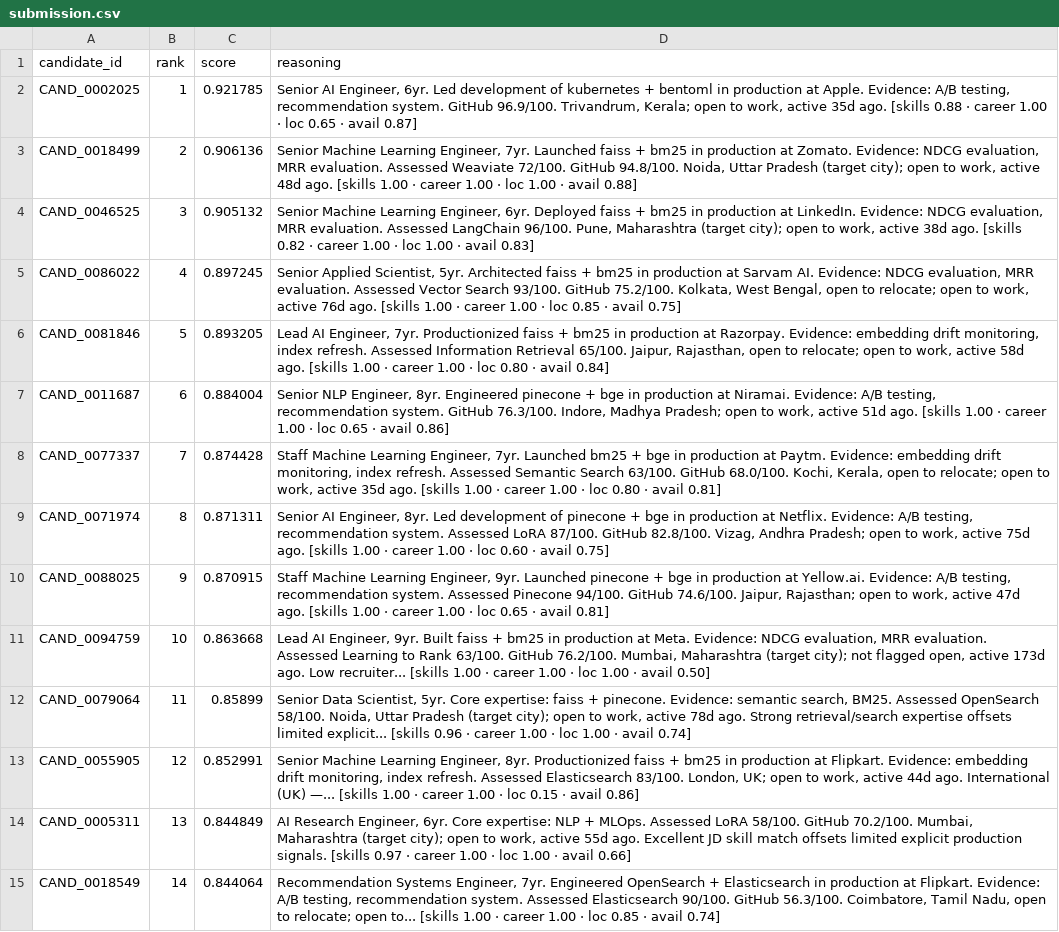
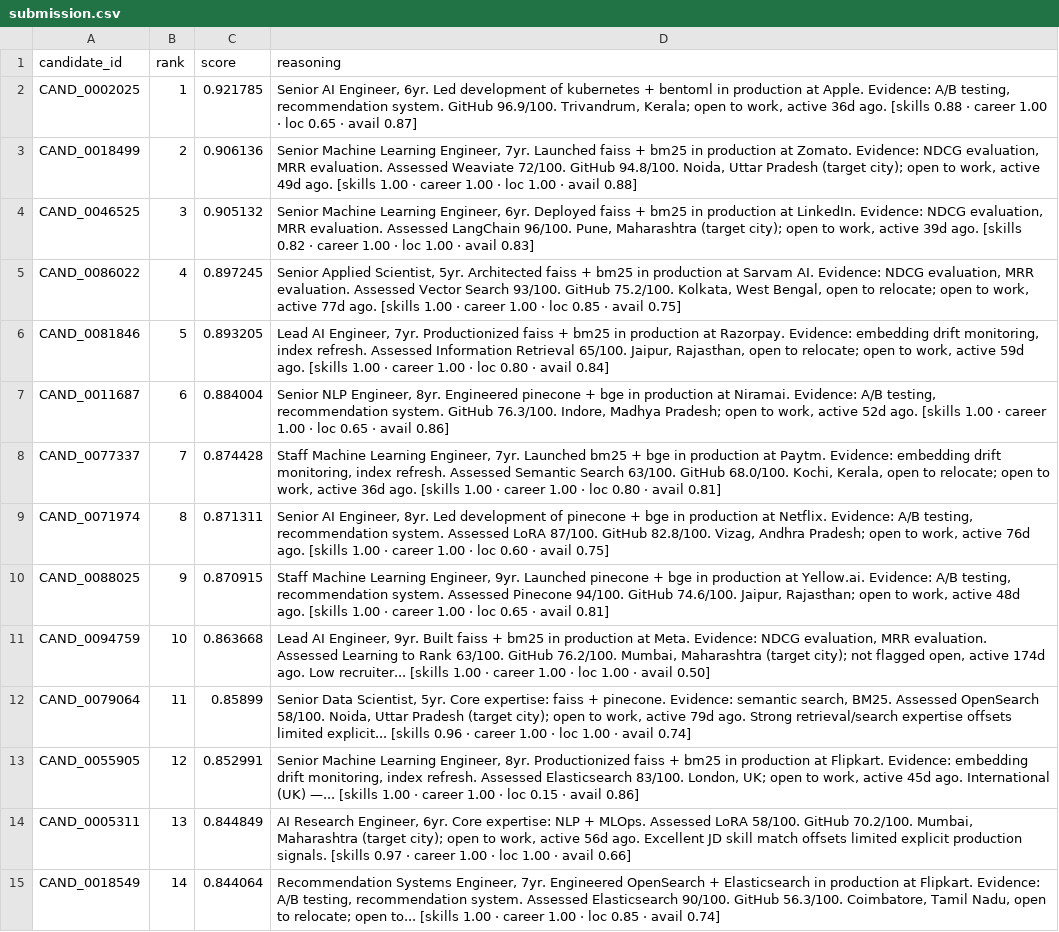
Before and after one commit to VISHALIN-rgm/Intelligent_Candidate_Discovery, a CSV file: data/submission.csv, drawn as a sheet; only a part is shown; the diff covers the shown part only; the diff names each change by its address in the sheet, - before the commit and + after, or states it on an @@ line.

```diff
--- a/data/submission.csv
+++ b/data/submission.csv
-D2 (reasoning): …work, active 35d ago. [skills…
+D2 (reasoning): …work, active 36d ago. [skills…
-D3 (reasoning): …work, active 48d ago. [skills…
+D3 (reasoning): …work, active 49d ago. [skills…
-D4 (reasoning): …work, active 38d ago. [skills…
+D4 (reasoning): …work, active 39d ago. [skills…
-D5 (reasoning): …work, active 76d ago. [skills…
+D5 (reasoning): …work, active 77d ago. [skills…
-D6 (reasoning): …work, active 58d ago. [skills…
+D6 (reasoning): …work, active 59d ago. [skills…
-D7 (reasoning): …work, active 51d ago. [skills…
+D7 (reasoning): …work, active 52d ago. [skills…
-D8 (reasoning): …work, active 35d ago. [skills…
+D8 (reasoning): …work, active 36d ago. [skills…
-D9 (reasoning): …work, active 75d ago. [skills…
+D9 (reasoning): …work, active 76d ago. [skills…
-D10 (reasoning): …work, active 47d ago. [skills…
+D10 (reasoning): …work, active 48d ago. [skills…
-D11 (reasoning): …open, active 173d ago. Low…
+D11 (reasoning): …open, active 174d ago. Low…
-D12 (reasoning): …work, active 78d ago. Strong…
+D12 (reasoning): …work, active 79d ago. Strong…
-D13 (reasoning): …work, active 44d ago. International…
+D13 (reasoning): …work, active 45d ago. International…
-D14 (reasoning): …work, active 55d ago. Excellent…
+D14 (reasoning): …work, active 56d ago. Excellent…
```
Also changed, not shown: 2 added rows, 2 removed rows and 81 edited cells elsewhere in this file, 1 other file.
